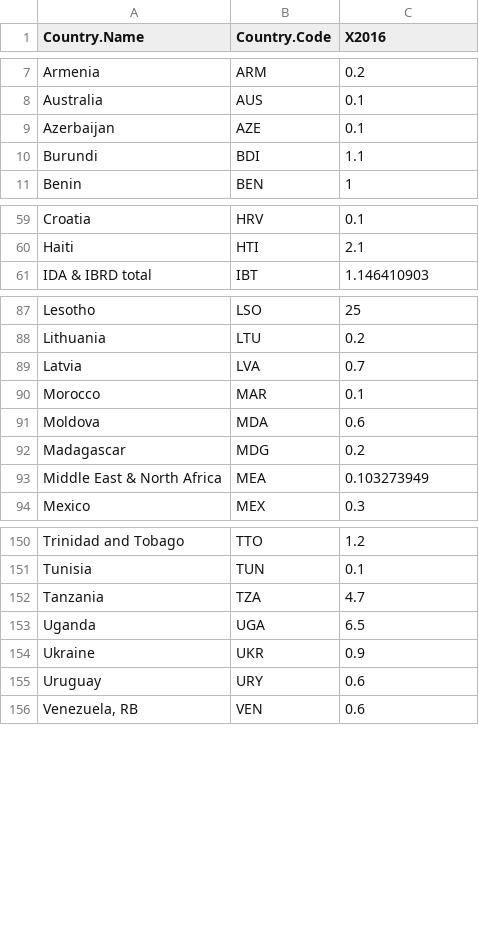
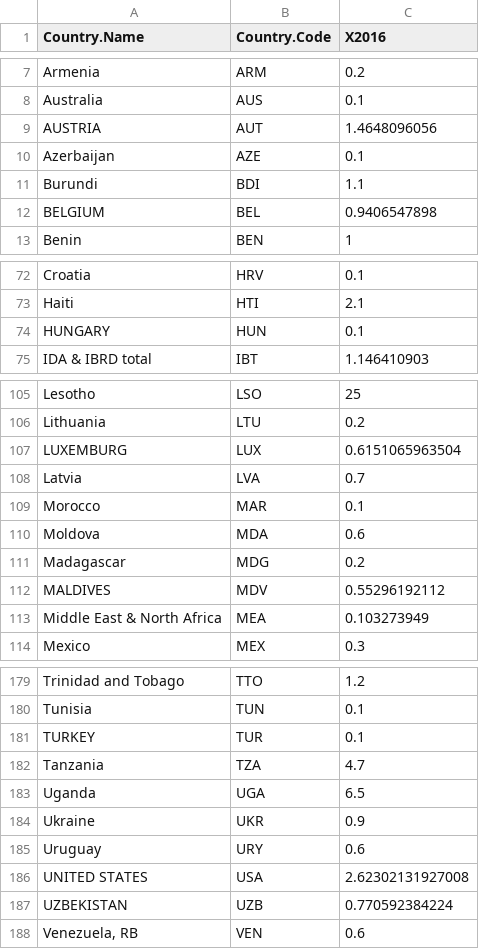
Before and after one commit to JE-Sim/new_bigdata_set, a CSV file: final data revised/hiv.rv.csv, drawn as a sheet; only a part is shown, gaps mark what is left out; the diff covers the shown part only.

```diff
--- a/final data revised/hiv.rv.csv
+++ b/final data revised/hiv.rv.csv
@@ -8,4 +8,6 @@
 "Australia","AUS",0.1
+"AUSTRIA","AUT",1.4648096056
 "Azerbaijan","AZE",0.1
 "Burundi","BDI",1.1
+"BELGIUM","BEL",0.9406547898
 "Benin","BEN",1
@@ -60,2 +73,3 @@
 "Haiti","HTI",2.1
+"HUNGARY","HUN",0.1
 "IDA & IBRD total","IBT",1.146410903
@@ -88,2 +106,3 @@
 "Lithuania","LTU",0.2
+"LUXEMBURG","LUX",0.6151065963504
 "Latvia","LVA",0.7
@@ -92,2 +111,3 @@
 "Madagascar","MDG",0.2
+"MALDIVES","MDV",0.55296192112
 "Middle East & North Africa","MEA",0.103273949
@@ -151,2 +180,3 @@
 "Tunisia","TUN",0.1
+"TURKEY","TUR",0.1
 "Tanzania","TZA",4.7
@@ -155,2 +185,4 @@
 "Uruguay","URY",0.6
+"UNITED STATES","USA",2.62302131927008
+"UZBEKISTAN","UZB",0.770592384224
 "Venezuela, RB","VEN",0.6
```
Also changed, not shown: 24 added rows and 1 edited cell elsewhere in this file, Final Total data/Sleeping princess in penguin room.csv, 54 other files.
